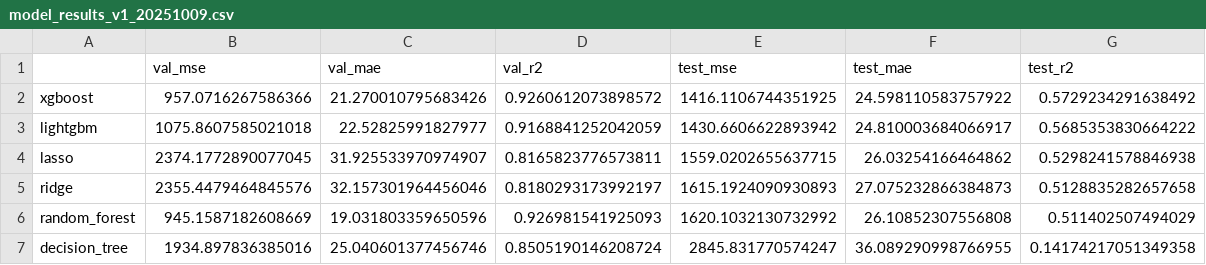
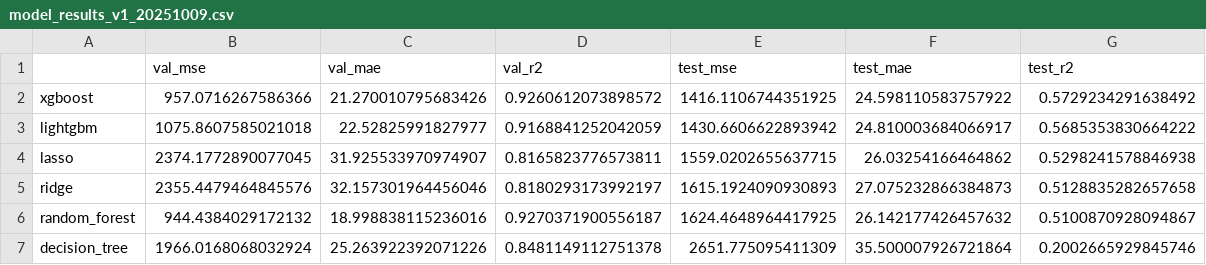
Before and after one commit to Alaeddin-B/german-energy-price-forecasting-mlops, a CSV file: data/processed/model_results_v1_20251009.csv, drawn as a sheet.

Commit message:
Enhance MLflow integration in training pipeline and update model results for random forest and decision tree

```diff
--- a/data/processed/model_results_v1_20251009.csv
+++ b/data/processed/model_results_v1_20251009.csv
@@ -5,3 +5,3 @@ lasso,2374.1772890077045,31.925533970974907,0.8165823776573811,1559.020265563771
 ridge,2355.4479464845576,32.157301964456046,0.8180293173992197,1615.1924090930893,27.075232866384873,0.5128835282657658
-random_forest,945.1587182608669,19.031803359650596,0.926981541925093,1620.1032130732992,26.10852307556808,0.511402507494029
-decision_tree,1934.897836385016,25.040601377456746,0.8505190146208724,2845.831770574247,36.089290998766955,0.14174217051349358
+random_forest,944.4384029172132,18.998838115236016,0.9270371900556187,1624.4648964417925,26.142177426457632,0.5100870928094867
+decision_tree,1966.0168068032924,25.263922392071226,0.8481149112751378,2651.775095411309,35.500007926721864,0.2002665929845746
```
Also changed, not shown: 3 other files.
